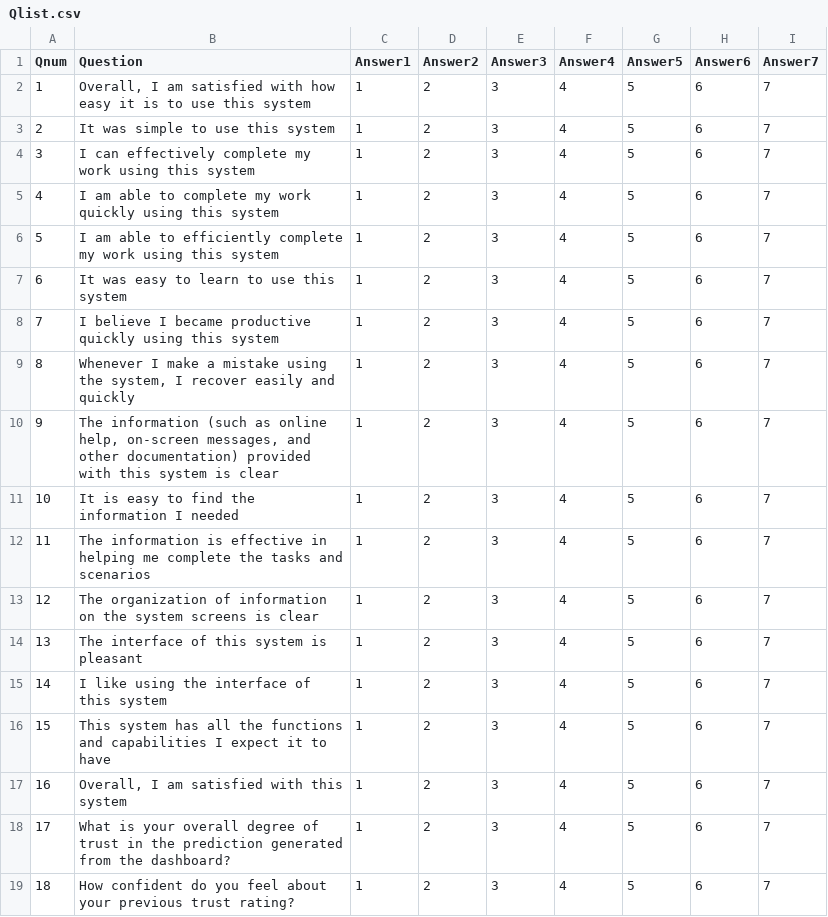
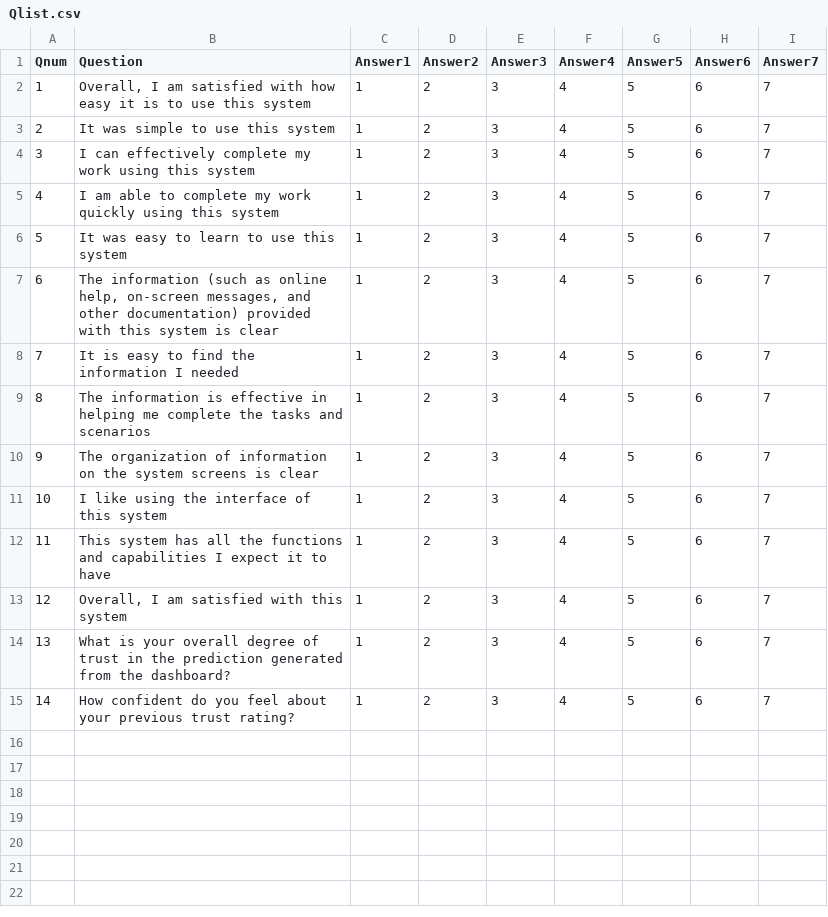
Before and after one commit to FeardaMeow/UsabilityStudy, a CSV file: Qlist.csv, drawn as a sheet; removed rows and columns are numbered as before the commit, all else as after; the diff names each change by its address in the sheet, - before the commit and + after, or states it on an @@ line.

Commit message:
Updated survey questions

```diff
--- a/Qlist.csv
+++ b/Qlist.csv
-row 6: 5 | I am able to efficiently complete my work using this system | 1 | 2 | 3 | 4 | 5 | 6 | 7
@@ column A (Qnum) renumbered from row 6 down @@
-row 8: 7 | I believe I became productive quickly using this system | 1 | 2 | 3 | 4 | 5 | 6 | 7
-row 9: 8 | Whenever I make a mistake using the system, I recover easily and quickly | 1 | 2 | 3 | 4 | 5 | 6 | 7
-row 14: 13 | The interface of this system is pleasant | 1 | 2 | 3 | 4 | 5 | 6 | 7
```
